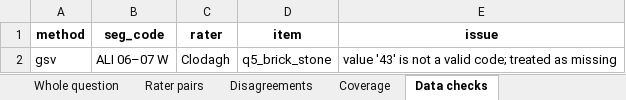
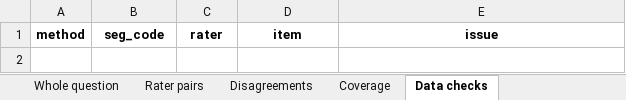
Before and after one commit to clodagh-walsh/290_audit, an Excel workbook: Chinatown_rater_agreement.xlsx, sheet Data checks, drawn as a sheet; values as stored, in another font and other column widths than the file's, no borders; the diff names each change by its address in the sheet, - before the commit and + after, or states it on an @@ line.

```diff
--- a/Chinatown_rater_agreement.xlsx (sheet Data checks)
+++ b/Chinatown_rater_agreement.xlsx (sheet Data checks)
-row 2: gsv | ALI 06–07 W | Clodagh | q5_brick_stone | value '43' is not a valid code; treated as missing
```
Also changed, not shown: sheet Disagreements, sheet Whole question, sheet Appendix chance-corrected, sheet Overview, sheet Street View rater vs rater, sheet Field vs Street View, 2 more sheets, 3 other files.
